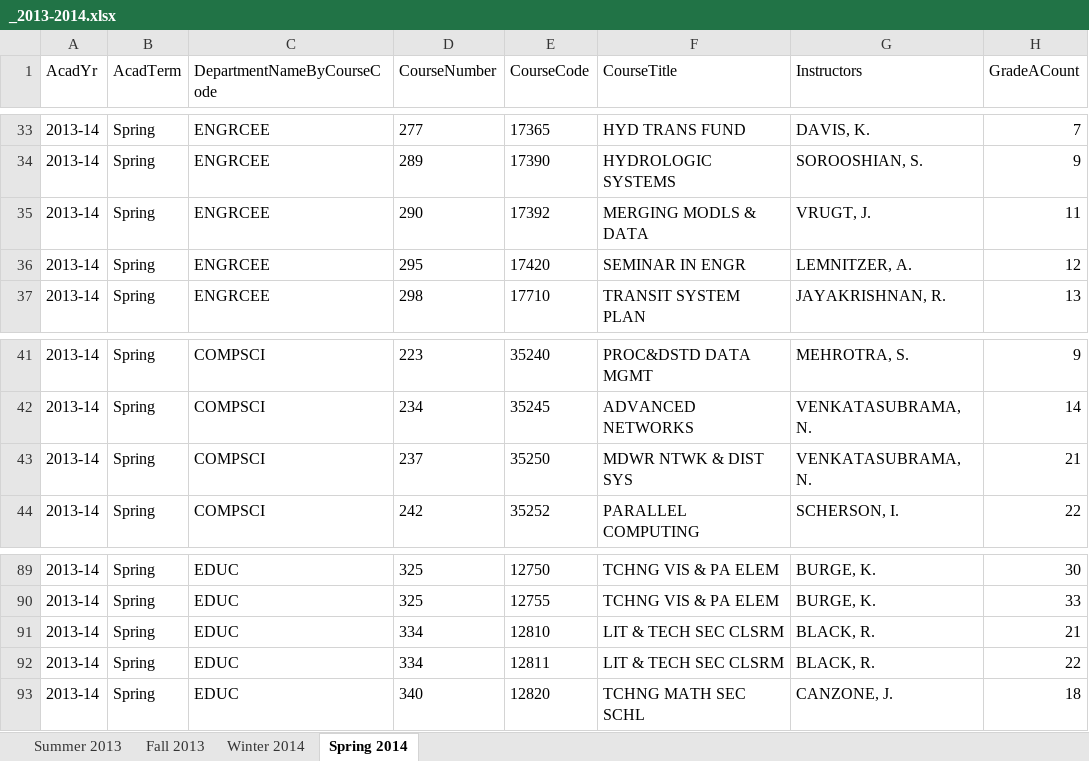
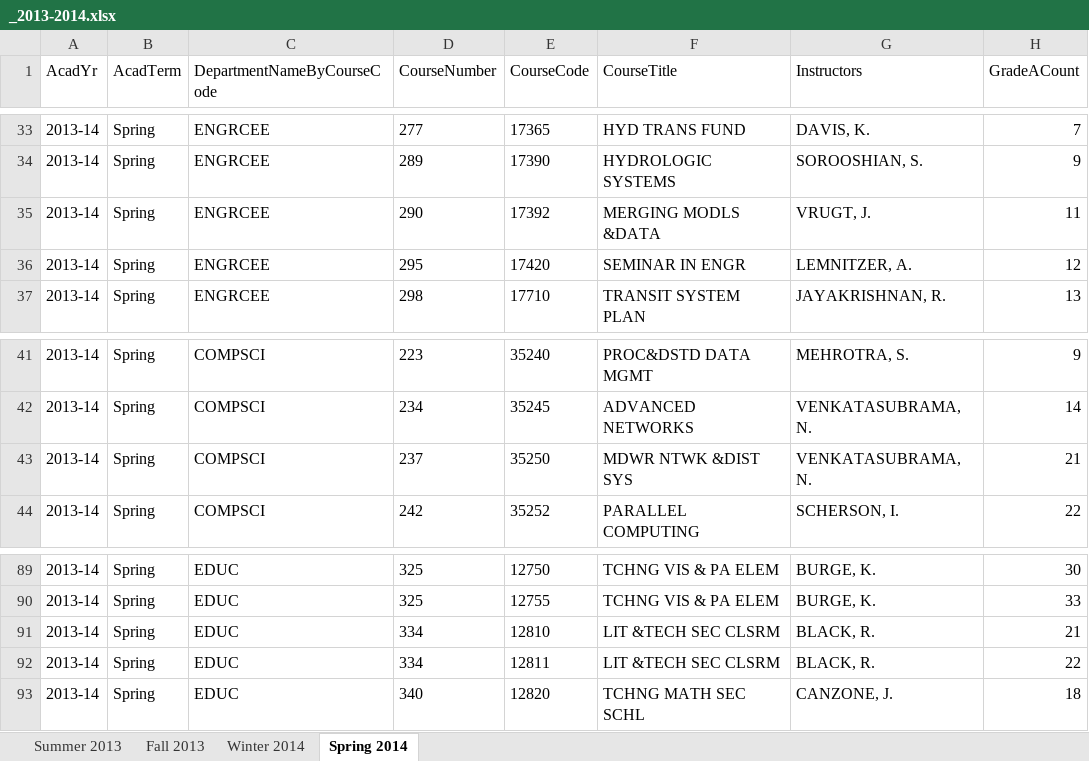
Before and after one commit to imliuyzh/AntCatalog-Data, an Excel workbook: processed_data/_2013-2014.xlsx, sheet Spring 2014, drawn as a sheet; only a part is shown, gaps mark what is left out; values as stored, in another font and other column widths than the file's, no borders; the diff names each change by its address in the sheet, - before the commit and + after, or states it on an @@ line.

```diff
--- a/processed_data/_2013-2014.xlsx (sheet Spring 2014)
+++ b/processed_data/_2013-2014.xlsx (sheet Spring 2014)
-F35 (CourseTitle): MERGING MODLS & DATA
+F35 (CourseTitle): MERGING MODLS &DATA
-F43 (CourseTitle): MDWR NTWK & DIST SYS
+F43 (CourseTitle): MDWR NTWK &DIST SYS
-F91:F92 (CourseTitle): LIT & TECH SEC CLSRM
+F91:F92 (CourseTitle): LIT &TECH SEC CLSRM
```
Also changed, not shown: sheet Summer 2013, sheet Fall 2013, sheet Winter 2014, processed_data/_2014-2015.xlsx, processed_data/_2015-2016.xlsx, 1 other file.
